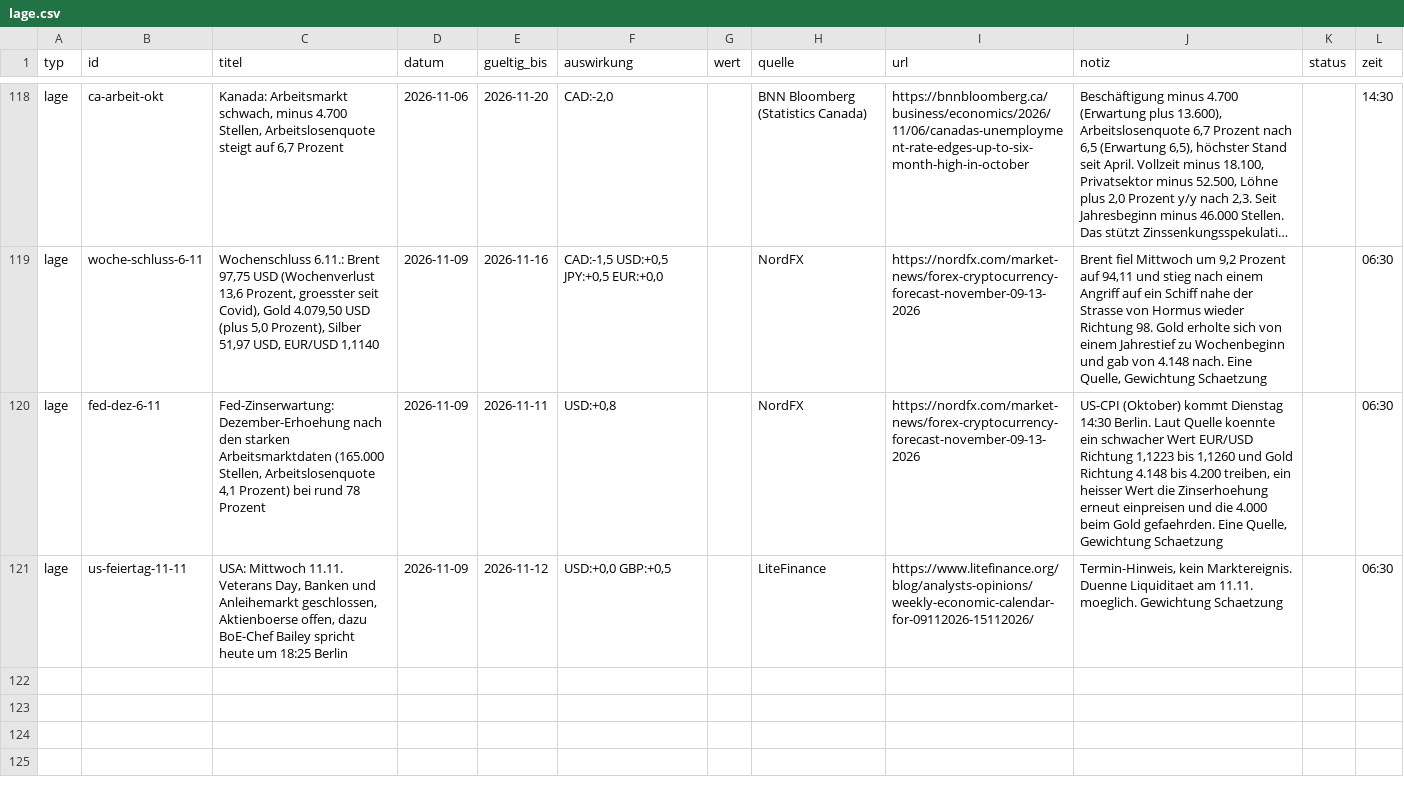
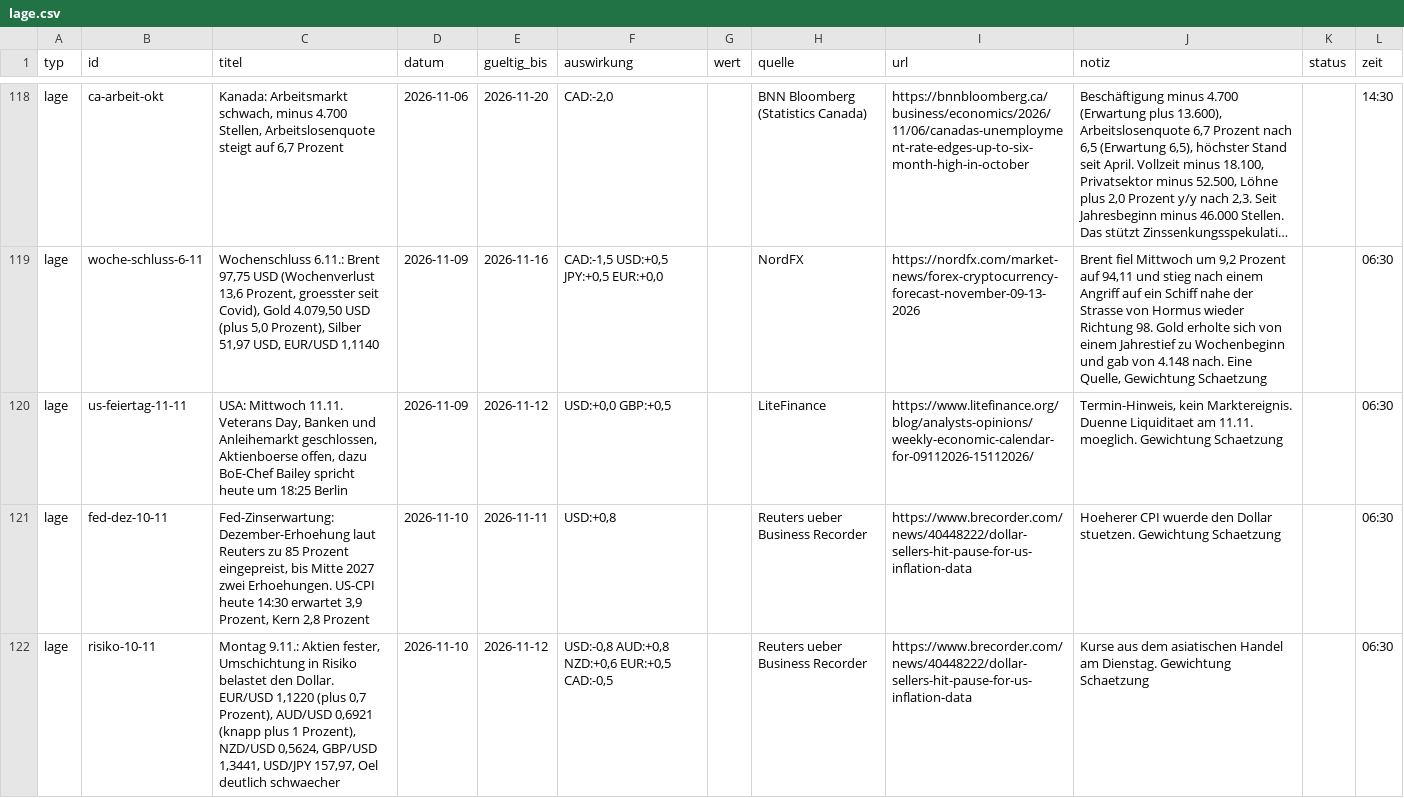
Before and after one commit to michelbrueck25-eng/journal-daten, a CSV file: lage.csv, drawn as a sheet; only a part is shown, gaps mark what is left out; long unchanged cells end in …; removed rows and columns are numbered as before the commit, all else as after; the diff names each change by its address in the sheet, - before the commit and + after, or states it on an @@ line.

```diff
--- a/lage.csv
+++ b/lage.csv
-row 120: lage | fed-dez-6-11 | Fed-Zinserwartung: Dezember-Erhoehung nach den starken Arbeitsmarktdaten (165.000 Stellen, Arbeitslosenquote 4,1 Prozent) bei rund 78 Prozent | 2026-11-09 | 2026-11-11 | USD:+0,8 |  | NordFX | https://nordfx.com/market-news/forex-cryptocurrency-forecast-november-09-13-2026 | US-CPI (Oktober) kommt Dienstag 14:30 Berlin. Laut Quelle koennte ein schwacher Wert EUR/USD Richtung 1,1223 bis 1,1260 und Gold Richtung 4.148 bis 4.200 treiben, ein heisser Wert die Zinserhoehung erneut einpreisen und die 4.000 beim Gold gefaehrden. Eine Quelle, Gewichtung Schaetzung |  | 06:30
+row 121: lage | fed-dez-10-11 | Fed-Zinserwartung: Dezember-Erhoehung laut Reuters zu 85 Prozent eingepreist, bis Mitte 2027 zwei Erhoehungen. US-CPI heute 14:30 erwartet 3,9 Prozent, Kern 2,8 Prozent | 2026-11-10 | 2026-11-11 | USD:+0,8 |  | Reuters ueber Business Recorder | https://www.brecorder.com/news/40448222/dollar-sellers-hit-pause-for-us-inflation-data | Hoeherer CPI wuerde den Dollar stuetzen. Gewichtung Schaetzung |  | 06:30
+row 122: lage | risiko-10-11 | Montag 9.11.: Aktien fester, Umschichtung in Risiko belastet den Dollar. EUR/USD 1,1220 (plus 0,7 Prozent), AUD/USD 0,6921 (knapp plus 1 Prozent), NZD/USD 0,5624, GBP/USD 1,3441, USD/JPY 157,97, Oel deutlich schwaecher | 2026-11-10 | 2026-11-12 | USD:-0,8 AUD:+0,8 NZD:+0,6 EUR:+0,5 CAD:-0,5 |  | Reuters ueber Business Recorder | https://www.brecorder.com/news/40448222/dollar-sellers-hit-pause-for-us-inflation-data | Kurse aus dem asiatischen Handel am Dienstag. Gewichtung Schaetzung |  | 06:30
```
Also changed, not shown: wirtschaft.csv, 4 other files.
